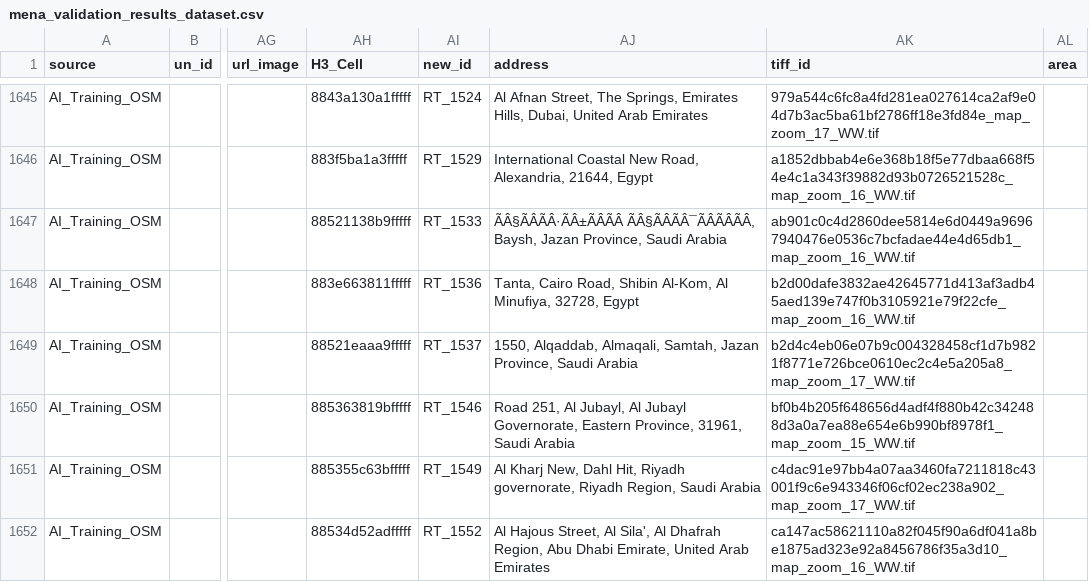
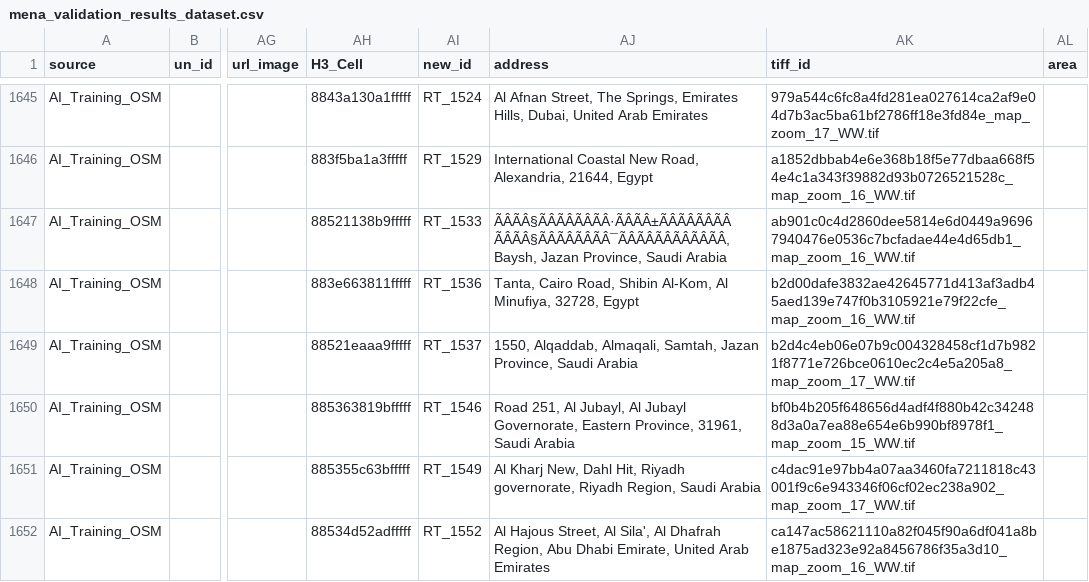
Before and after one commit to Kanishka-Hewageegana-IWMI/Google-MENA-AI, a CSV file: mena_validation_results_dataset.csv, drawn as a sheet; only a part is shown, gaps mark what is left out; the diff covers the shown part only; the diff names each change by its address in the sheet, - before the commit and + after, or states it on an @@ line.

```diff
--- a/mena_validation_results_dataset.csv
+++ b/mena_validation_results_dataset.csv
-AJ1647 (address): ÃÂ§ÃÂÃÂ·ÃÂ±ÃÂÃÂ ÃÂ§ÃÂÃÂ¯ÃÂÃÂÃÂ, Baysh, Jazan…
+AJ1647 (address): ÃÂÃÂ§ÃÂÃÂÃÂÃÂ·ÃÂÃÂ±ÃÂÃÂÃÂÃÂ ÃÂÃÂ§ÃÂÃÂÃÂÃÂ¯ÃÂÃÂÃÂÃÂÃÂÃÂ, Baysh, Jazan…
```
Also changed, not shown: 10 edited cells elsewhere in this file.
